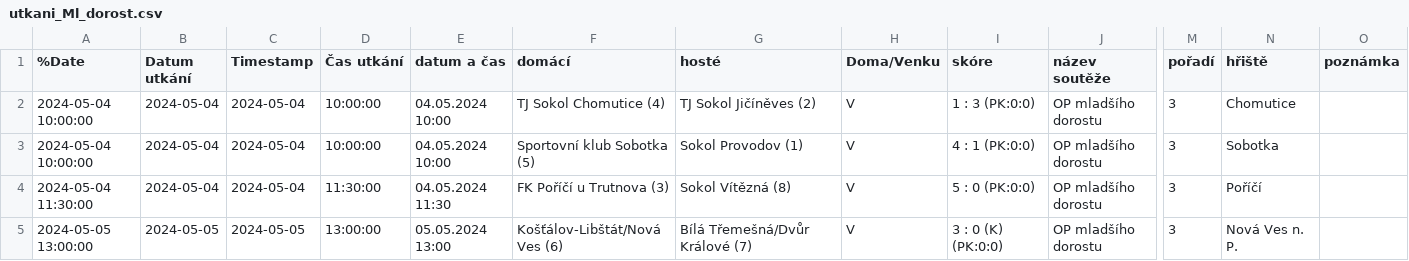
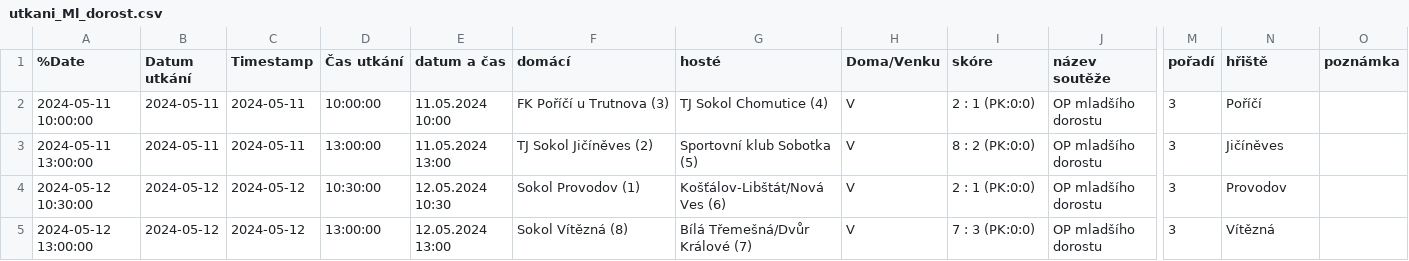
Before and after one commit to MustafaHadzi/bt_matches, a CSV file: utkani_Ml_dorost.csv, drawn as a sheet; only a part is shown, gaps mark what is left out; the diff names each change by its address in the sheet, - before the commit and + after, or states it on an @@ line.

Commit message:
Committing file utkani_Ml_dorost.csv

```diff
--- a/utkani_Ml_dorost.csv
+++ b/utkani_Ml_dorost.csv
-A2 (%Date): 2024-05-04 10:00:00
+A2 (%Date): 2024-05-11 10:00:00
-B2:B3 (Datum utkání): 2024-05-04
+B2:B3 (Datum utkání): 2024-05-11
-C2:C3 (Timestamp): 2024-05-04
+C2:C3 (Timestamp): 2024-05-11
-E2 (datum a čas): 04.05.2024 10:00
+E2 (datum a čas): 11.05.2024 10:00
-F2 (domácí): TJ Sokol Chomutice (4)
+F2 (domácí): FK Poříčí u Trutnova (3)
-G2 (hosté): TJ Sokol Jičíněves (2)
+G2 (hosté): TJ Sokol Chomutice (4)
-I2 (skóre): 1 : 3 (PK:0:0)
+I2 (skóre): 2 : 1 (PK:0:0)
-N2 (hřiště): Chomutice
+N2 (hřiště): Poříčí
-A3 (%Date): 2024-05-04 10:00:00
+A3 (%Date): 2024-05-11 13:00:00
-D3 (Čas utkání): 10:00:00
+D3 (Čas utkání): 13:00:00
-E3 (datum a čas): 04.05.2024 10:00
+E3 (datum a čas): 11.05.2024 13:00
-F3 (domácí): Sportovní klub Sobotka (5)
+F3 (domácí): TJ Sokol Jičíněves (2)
-G3 (hosté): Sokol Provodov (1)
+G3 (hosté): Sportovní klub Sobotka (5)
-I3 (skóre): 4 : 1 (PK:0:0)
+I3 (skóre): 8 : 2 (PK:0:0)
-N3 (hřiště): Sobotka
+N3 (hřiště): Jičíněves
-A4 (%Date): 2024-05-04 11:30:00
+A4 (%Date): 2024-05-12 10:30:00
-B4 (Datum utkání): 2024-05-04
+B4 (Datum utkání): 2024-05-12
-C4 (Timestamp): 2024-05-04
+C4 (Timestamp): 2024-05-12
-D4 (Čas utkání): 11:30:00
+D4 (Čas utkání): 10:30:00
-E4 (datum a čas): 04.05.2024 11:30
+E4 (datum a čas): 12.05.2024 10:30
-F4 (domácí): FK Poříčí u Trutnova (3)
+F4 (domácí): Sokol Provodov (1)
-G4 (hosté): Sokol Vítězná (8)
+G4 (hosté): Košťálov-Libštát/Nová Ves (6)
-I4 (skóre): 5 : 0 (PK:0:0)
+I4 (skóre): 2 : 1 (PK:0:0)
-N4 (hřiště): Poříčí
+N4 (hřiště): Provodov
-A5 (%Date): 2024-05-05 13:00:00
+A5 (%Date): 2024-05-12 13:00:00
-B5 (Datum utkání): 2024-05-05
+B5 (Datum utkání): 2024-05-12
-C5 (Timestamp): 2024-05-05
+C5 (Timestamp): 2024-05-12
-E5 (datum a čas): 05.05.2024 13:00
+E5 (datum a čas): 12.05.2024 13:00
-F5 (domácí): Košťálov-Libštát/Nová Ves (6)
+F5 (domácí): Sokol Vítězná (8)
-I5 (skóre): 3 : 0 (K) (PK:0:0)
+I5 (skóre): 7 : 3 (PK:0:0)
-N5 (hřiště): Nová Ves n. P.
+N5 (hřiště): Vítězná
```
